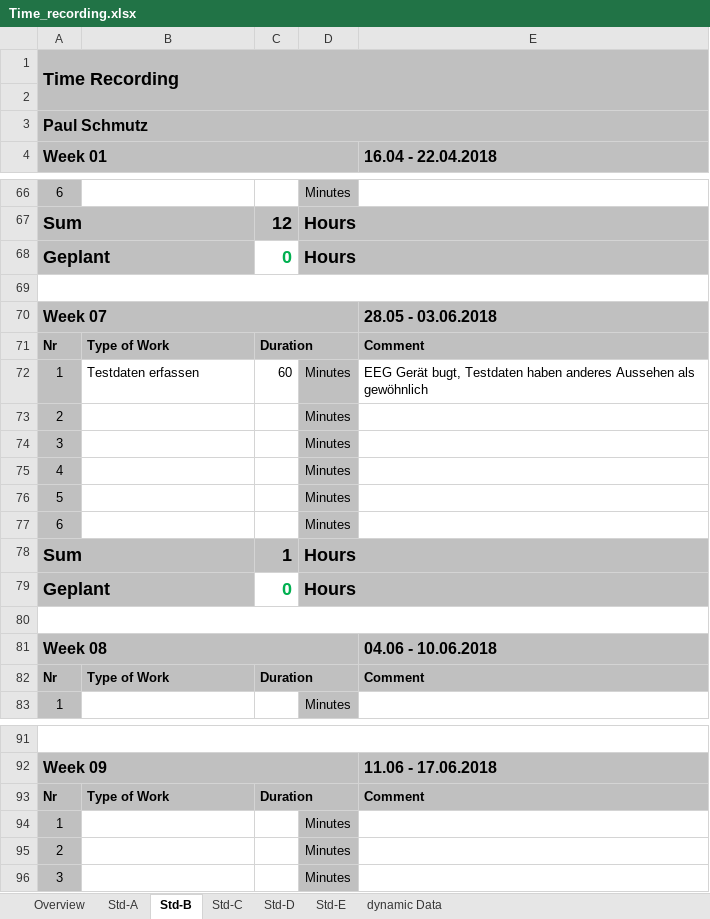
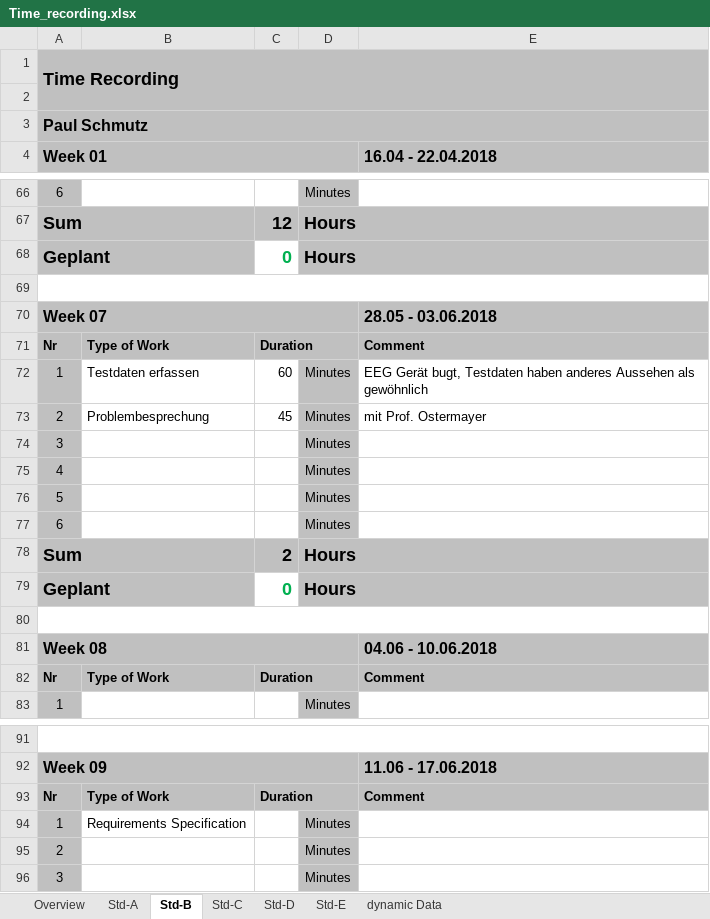
Before and after one commit to paulisch/brain2machineinterface, an Excel workbook: Documentation/ProjectDocumentation/Time_recording.xlsx, sheet Std-B, drawn as a sheet; only a part is shown, gaps mark what is left out; values as stored, in another font and other column widths than the file's, no borders; the diff names each change by its address in the sheet, - before the commit and + after, or states it on an @@ line.

Commit message:
Sample project, Project plan, Meeting protocol

```diff
--- a/Documentation/ProjectDocumentation/Time_recording.xlsx (sheet Std-B)
+++ b/Documentation/ProjectDocumentation/Time_recording.xlsx (sheet Std-B)
-B73: (empty)
+B73: Problembesprechung
-C73: (empty)
+C73: 45
-E73 (16.04 - 22.04.2018): (empty)
+E73 (16.04 - 22.04.2018): mit Prof. Ostermayer
-C78: 1
+C78: 2
-B94: (empty)
+B94: Requirements Specification
```
Also changed, not shown: sheet Overview, 56 other files.
